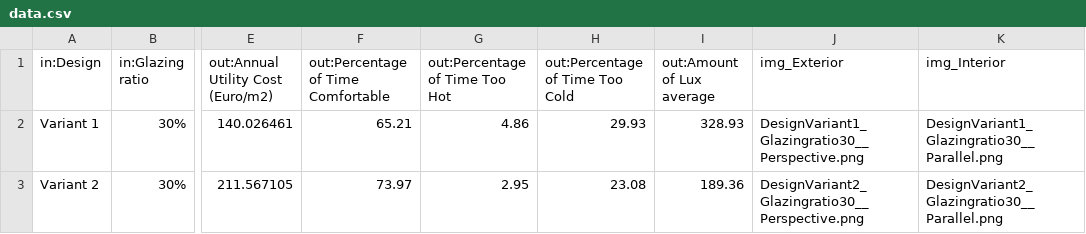
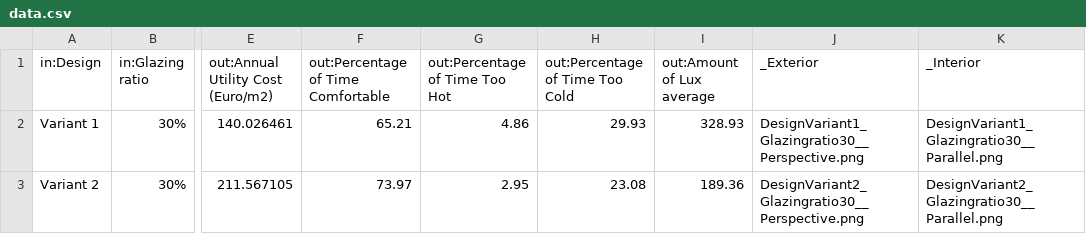
Before and after one commit to ketanavhad/DesignExplorer, a CSV file: DesignExplorer/design_explorer_data/DefaultData/data.csv, drawn as a sheet; only a part is shown, gaps mark what is left out; the diff names each change by its address in the sheet, - before the commit and + after, or states it on an @@ line.

```diff
--- a/DesignExplorer/design_explorer_data/DefaultData/data.csv
+++ b/DesignExplorer/design_explorer_data/DefaultData/data.csv
-J1: img_Exterior
+J1: _Exterior
-K1: img_Interior
+K1: _Interior
```
Also changed, not shown: 1 other file.
